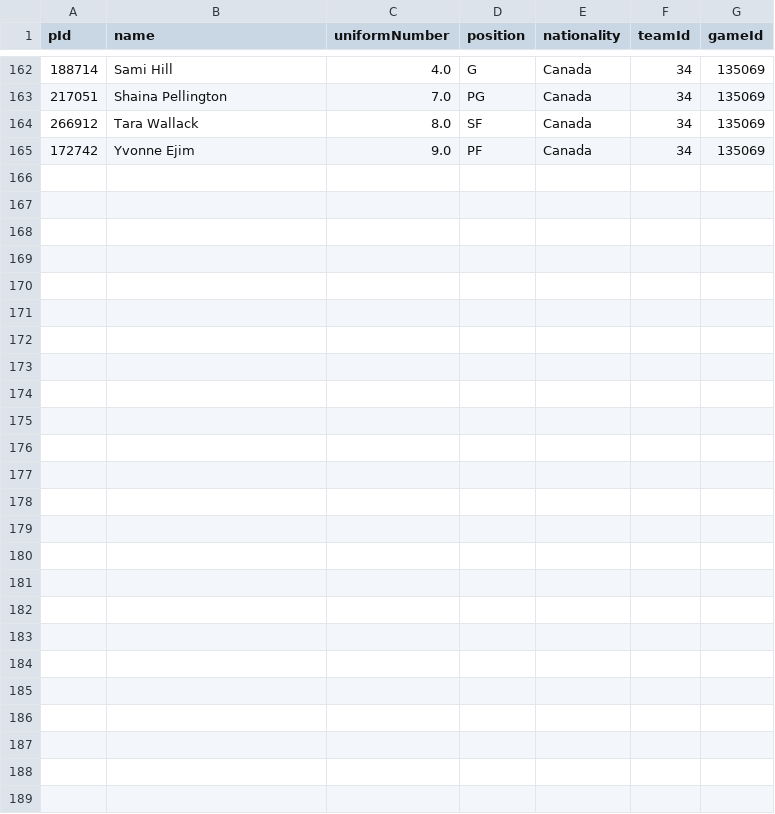
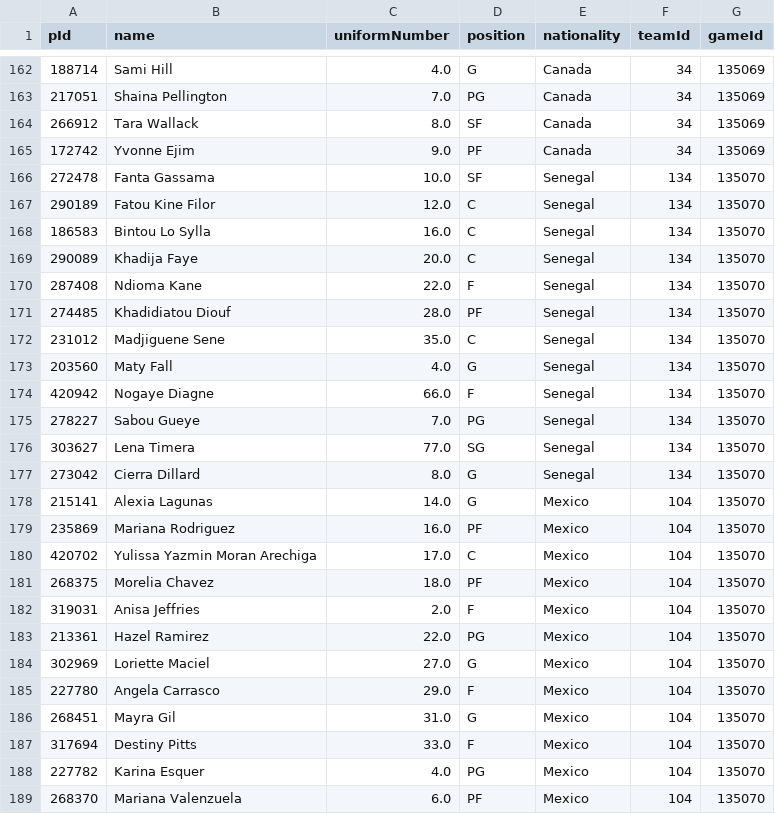
Before and after one commit to jordanngo205/Olympic-Pre-Qualifying-Tournament-Tracker, a CSV file: Olympic Pre-Qualifying 2026/data/Olympic Pre-Qualifying 2026 - participant log.csv, drawn as a sheet; only a part is shown, gaps mark what is left out; the diff names each change by its address in the sheet, - before the commit and + after, or states it on an @@ line.

```diff
--- a/Olympic Pre-Qualifying 2026/data/Olympic Pre-Qualifying 2026 - participant log.csv
+++ b/Olympic Pre-Qualifying 2026/data/Olympic Pre-Qualifying 2026 - participant log.csv
+row 166: 272478 | Fanta Gassama | 10.0 | SF | Senegal | 134 | 135070
+row 167: 290189 | Fatou Kine Filor | 12.0 | C | Senegal | 134 | 135070
+row 168: 186583 | Bintou Lo Sylla | 16.0 | C | Senegal | 134 | 135070
+row 169: 290089 | Khadija Faye | 20.0 | C | Senegal | 134 | 135070
+row 170: 287408 | Ndioma Kane | 22.0 | F | Senegal | 134 | 135070
+row 171: 274485 | Khadidiatou Diouf | 28.0 | PF | Senegal | 134 | 135070
+row 172: 231012 | Madjiguene Sene | 35.0 | C | Senegal | 134 | 135070
+row 173: 203560 | Maty Fall | 4.0 | G | Senegal | 134 | 135070
+row 174: 420942 | Nogaye Diagne | 66.0 | F | Senegal | 134 | 135070
+row 175: 278227 | Sabou Gueye | 7.0 | PG | Senegal | 134 | 135070
+row 176: 303627 | Lena Timera | 77.0 | SG | Senegal | 134 | 135070
+row 177: 273042 | Cierra Dillard | 8.0 | G | Senegal | 134 | 135070
+row 178: 215141 | Alexia Lagunas | 14.0 | G | Mexico | 104 | 135070
+row 179: 235869 | Mariana Rodriguez | 16.0 | PF | Mexico | 104 | 135070
+row 180: 420702 | Yulissa Yazmin Moran Arechiga | 17.0 | C | Mexico | 104 | 135070
+row 181: 268375 | Morelia Chavez | 18.0 | PF | Mexico | 104 | 135070
+row 182: 319031 | Anisa Jeffries | 2.0 | F | Mexico | 104 | 135070
+row 183: 213361 | Hazel Ramirez | 22.0 | PG | Mexico | 104 | 135070
+row 184: 302969 | Loriette Maciel | 27.0 | G | Mexico | 104 | 135070
+row 185: 227780 | Angela Carrasco | 29.0 | F | Mexico | 104 | 135070
+row 186: 268451 | Mayra Gil | 31.0 | G | Mexico | 104 | 135070
+row 187: 317694 | Destiny Pitts | 33.0 | F | Mexico | 104 | 135070
+row 188: 227782 | Karina Esquer | 4.0 | PG | Mexico | 104 | 135070
+row 189: 268370 | Mariana Valenzuela | 6.0 | PF | Mexico | 104 | 135070
```
Also changed, not shown: Olympic Pre-Qualifying 2026/data/Olympic Pre-Qualifying 2026 - game details.csv, Olympic Pre-Qualifying 2026/data/Olympic Pre-Qualifying 2026 - player box scores.csv, 9 other files.
